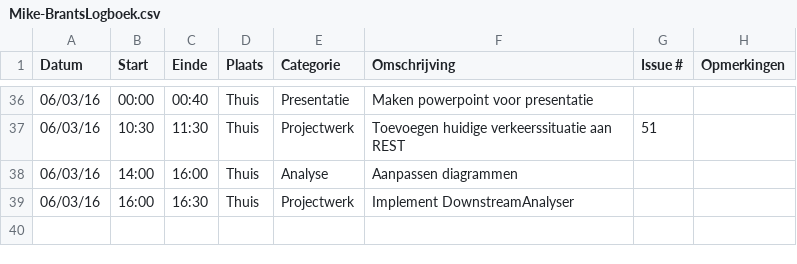
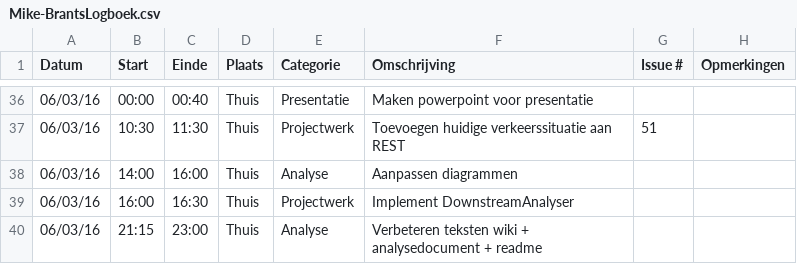
Before and after one commit to ghentlivinglab/Traffic-Travel-Time-Analyzer-2, a CSV file: Mike-BrantsLogboek.csv, drawn as a sheet; only a part is shown, gaps mark what is left out; the diff names each change by its address in the sheet, - before the commit and + after, or states it on an @@ line.

Commit message:
Edit Logbook Mike Brants

```diff
--- a/Mike-BrantsLogboek.csv
+++ b/Mike-BrantsLogboek.csv
+row 40: 06/03/16 | 21:15 | 23:00 | Thuis | Analyse | Verbeteren teksten wiki + analysedocument + readme
```
Also changed, not shown: 1 other file.
